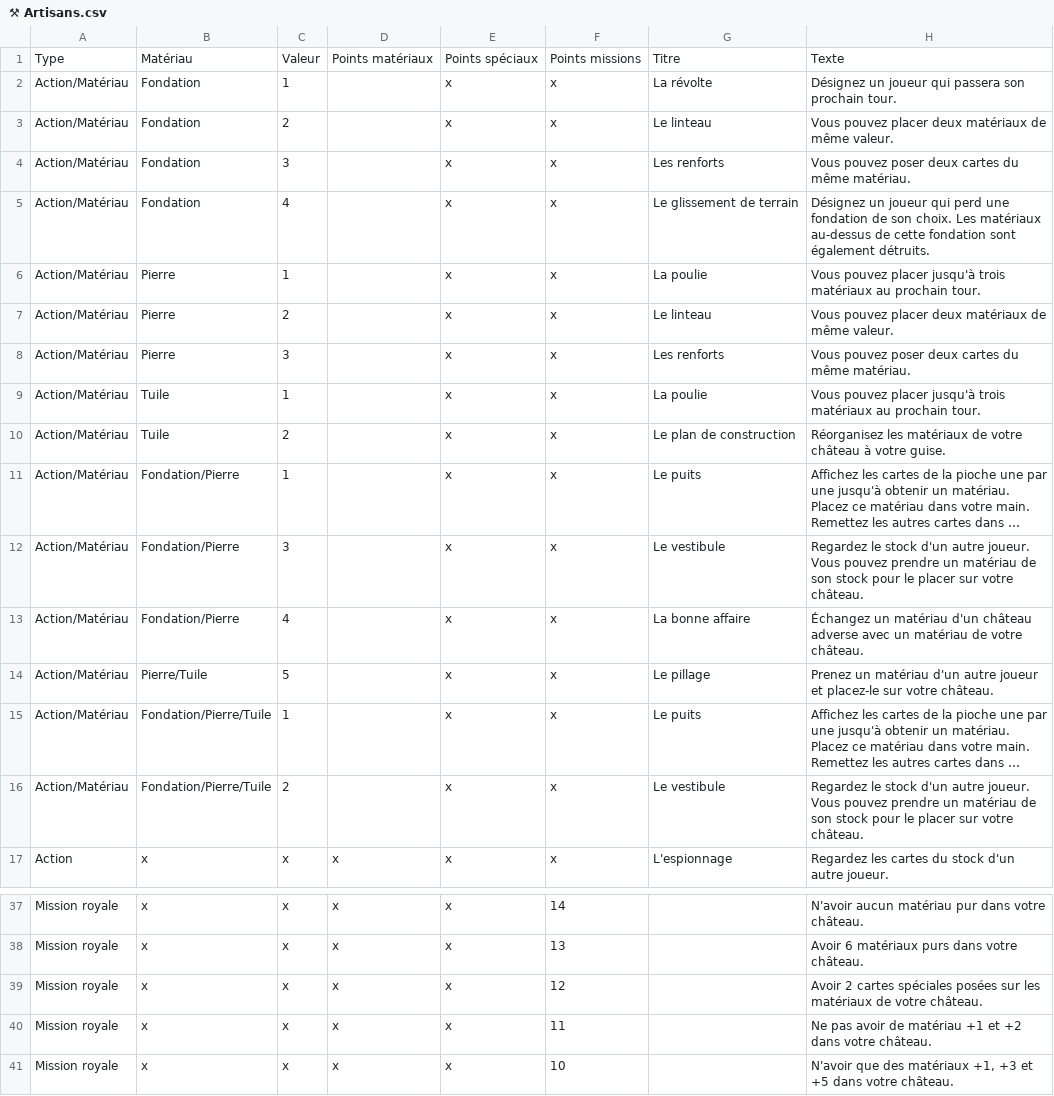
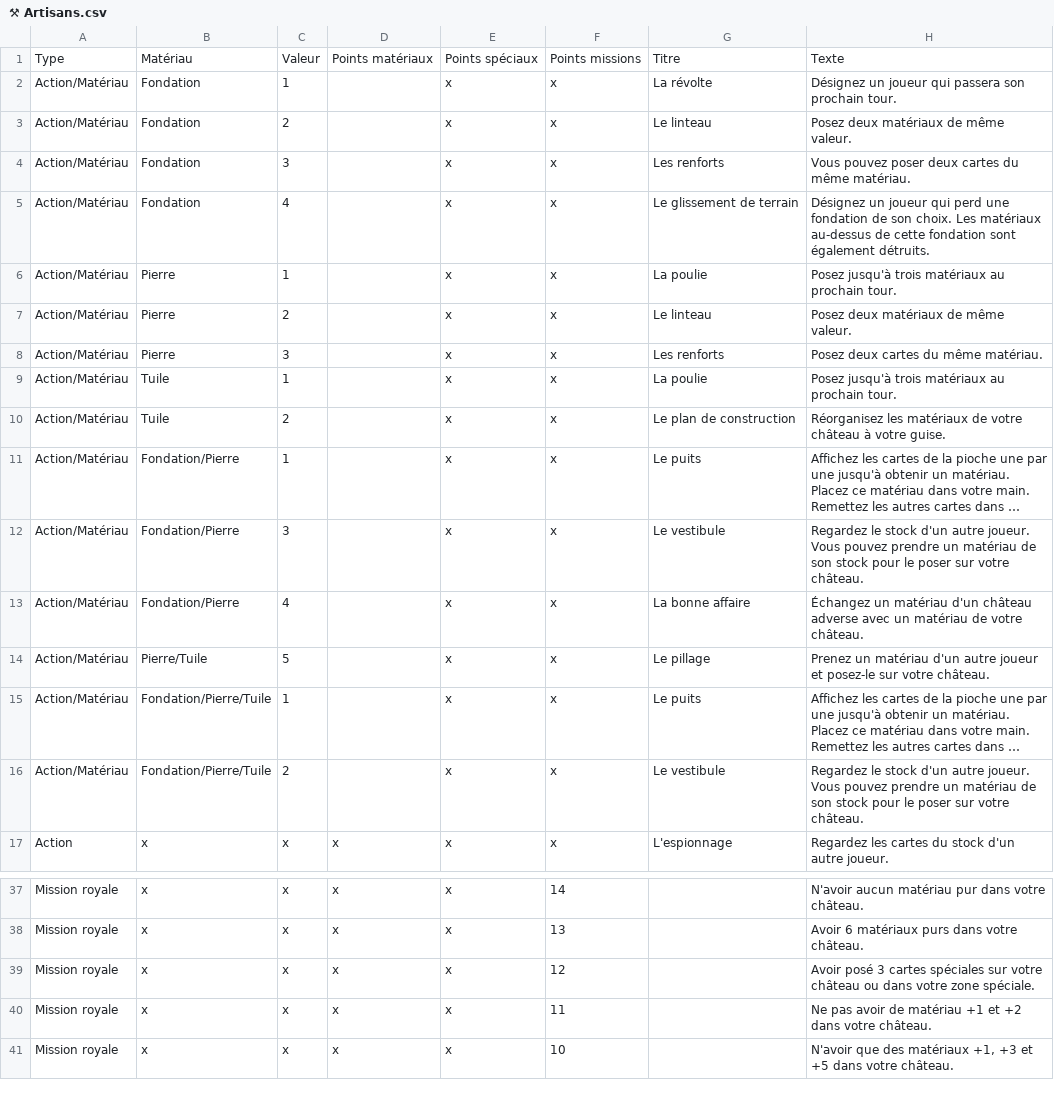
Before and after one commit to celidums/artigiano, a CSV file: ⚒ Artisans.csv, drawn as a sheet; only a part is shown, gaps mark what is left out; long unchanged cells end in …; the diff names each change by its address in the sheet, - before the commit and + after, or states it on an @@ line.

Commit message:
Correction vocal + contenu cartes

```diff
--- a/⚒ Artisans.csv
+++ b/⚒ Artisans.csv
-H3: Vous pouvez placer deux matériaux de même valeur.
+H3: Posez deux matériaux de même valeur.
-H6: Vous pouvez placer jusqu'à trois…
+H6: Posez jusqu'à trois…
-H7: Vous pouvez placer deux matériaux de même valeur.
+H7: Posez deux matériaux de même valeur.
-H8: Vous pouvez poser deux cartes du même matériau.
+H8: Posez deux cartes du même matériau.
-H9: Vous pouvez placer jusqu'à trois…
+H9: Posez jusqu'à trois…
-H12: …pour le placer sur votre…
+H12: …pour le poser sur votre…
-H14: …joueur et placez-le sur votre…
+H14: …joueur et posez-le sur votre…
-H16: …pour le placer sur votre…
+H16: …pour le poser sur votre…
-H39: Avoir 2 cartes spéciales posées sur les matériaux de votre château.
+H39: Avoir posé 3 cartes spéciales sur votre château ou dans votre zone spéciale.
```
Also changed, not shown: ⚔ Armée.csv, ⛀ Commerçants.csv, 1 other file.
